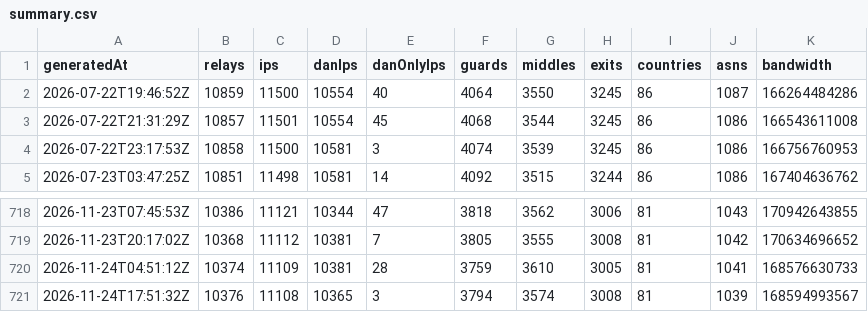
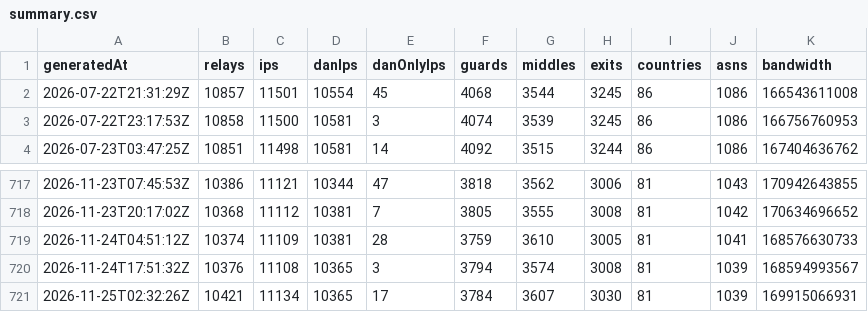
Before and after one commit to ipanalytics/Tor-Radar, a CSV file: data/history/summary.csv, drawn as a sheet; only a part is shown, gaps mark what is left out.

```diff
--- a/data/history/summary.csv
+++ b/data/history/summary.csv
@@ -1,3 +1,2 @@
 generatedAt,relays,ips,danIps,danOnlyIps,guards,middles,exits,countries,asns,bandwidth
-2026-07-22T19:46:52Z,10859,11500,10554,40,4064,3550,3245,86,1087,166264484286
 2026-07-22T21:31:29Z,10857,11501,10554,45,4068,3544,3245,86,1086,166543611008
@@ -721 +720,2 @@ generatedAt,relays,ips,danIps,danOnlyIps,guards,middles,exits,countries,asns,ban
 2026-11-24T17:51:32Z,10376,11108,10365,3,3794,3574,3008,81,1039,168594993567
+2026-11-25T02:32:26Z,10421,11134,10365,17,3784,3607,3030,81,1039,169915066931
```
Also changed, not shown: 5 other files.
